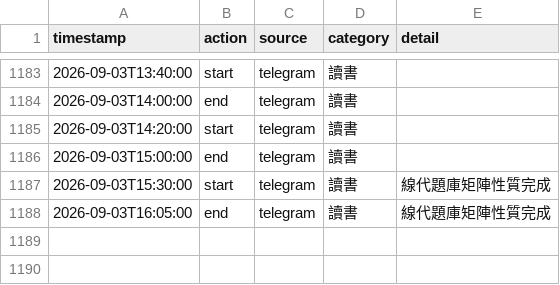
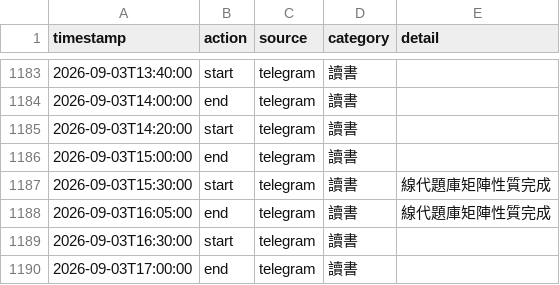
Before and after one commit to ssuyu0829/tt-f6a83b, a CSV file: data.csv, drawn as a sheet; only a part is shown, gaps mark what is left out; the diff names each change by its address in the sheet, - before the commit and + after, or states it on an @@ line.

Commit message:
sync 2026-09-03 17:02

```diff
--- a/data.csv
+++ b/data.csv
+row 1189: 2026-09-03T16:30:00 | start | telegram | 讀書
+row 1190: 2026-09-03T17:00:00 | end | telegram | 讀書
```
